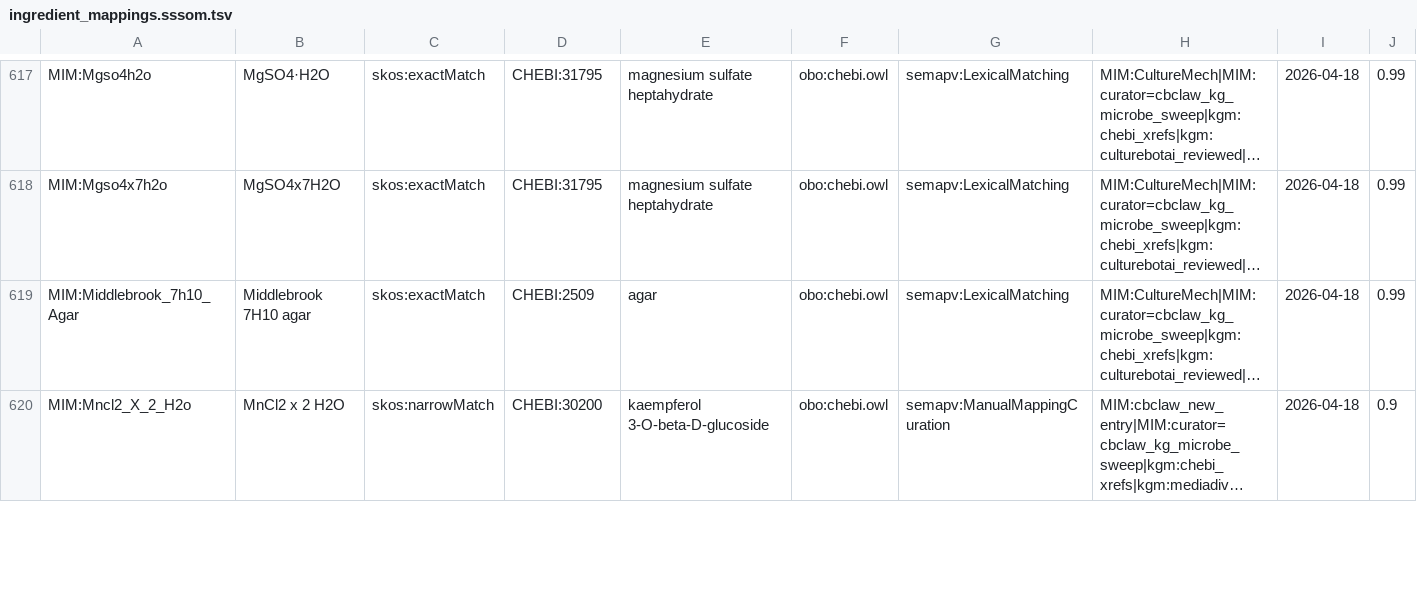
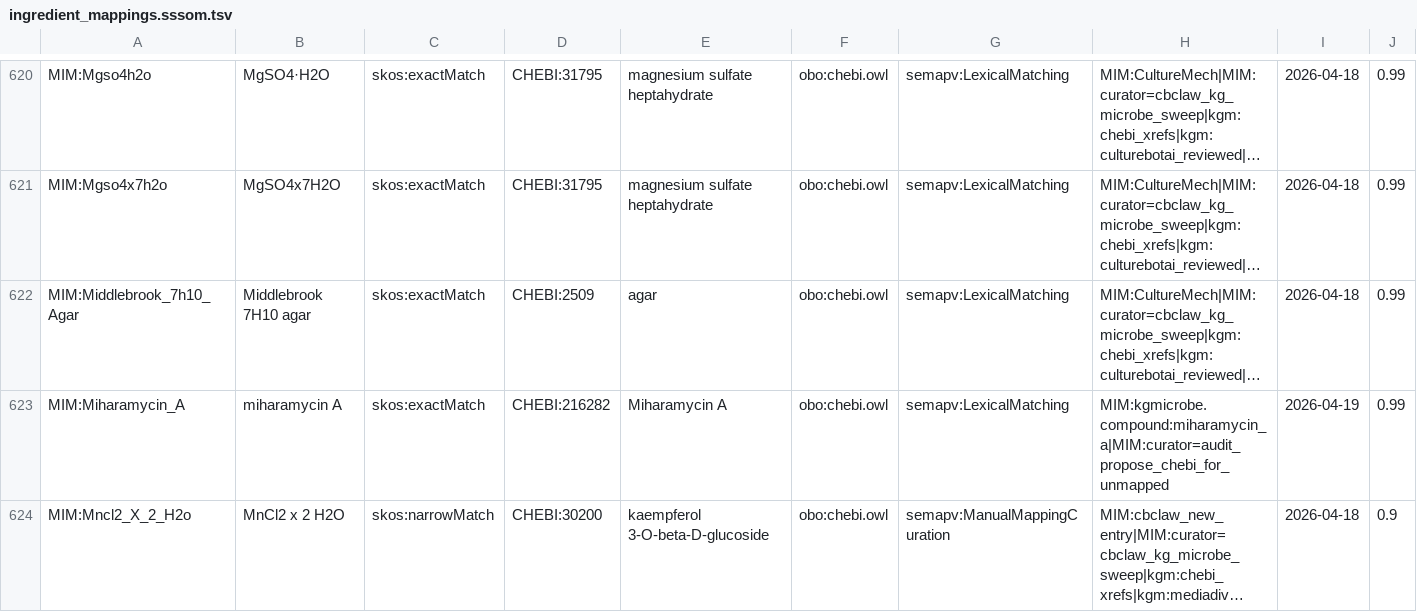
Before and after one commit to Knowledge-Graph-Hub/kg-microbe, a TSV file: mappings/ingredient_mappings.sssom.tsv, drawn as a sheet; only a part is shown, gaps mark what is left out; long unchanged cells end in …; rows hold the shown columns only; the diff covers the shown part only; the diff names each change by its address in the sheet, - before the commit and + after, or states it on an @@ line.

```diff
--- a/mappings/ingredient_mappings.sssom.tsv
+++ b/mappings/ingredient_mappings.sssom.tsv
+row 623: MIM:Miharamycin_A | miharamycin A | skos:exactMatch | CHEBI:216282 | Miharamycin A | obo:chebi.owl | semapv:LexicalMatching | MIM:kgmicrobe.compound:miharamycin_a|MIM:curator=audit_propose_chebi_for_unmapped | 2026-04-19 | 0.99
```
Also changed, not shown: 7 added rows and 35 edited cells elsewhere in this file, 2 other files.
